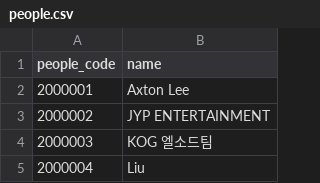
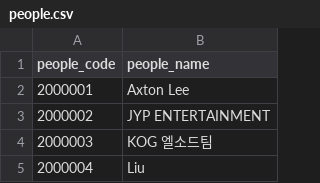
Before and after one commit to kbh09/TicketSeed_forked, a CSV file: TicketSeed_forked/data/processed/people.csv, drawn as a sheet; only a part is shown.

Commit message:
people.csv name -> people_name changed

```diff
--- a/TicketSeed_forked/data/processed/people.csv
+++ b/TicketSeed_forked/data/processed/people.csv
@@ -1,2 +1,2 @@
-people_code,name
+people_code,people_name
 2000001,Axton Lee
```
Also changed, not shown: 1 other file.
